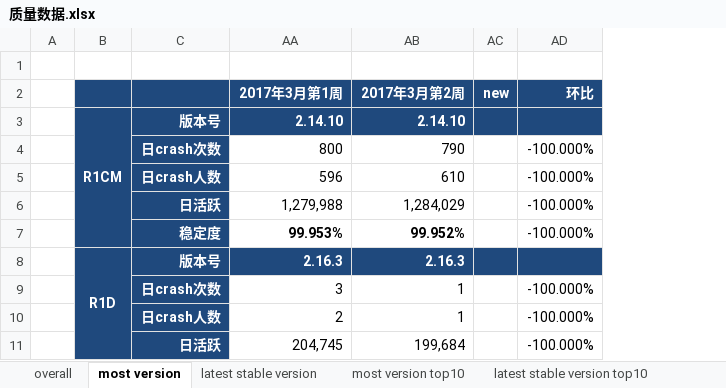
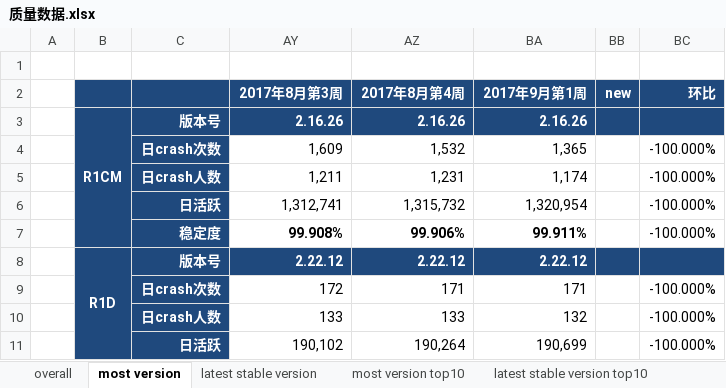
Before and after one commit to jacardl/nutty, an Excel workbook: 质量数据.xlsx, sheet most version, drawn as a sheet; only a part is shown; values as stored, in another font and other column widths than the file's, no borders; removed rows and columns are numbered as before the commit, all else as after; the diff covers the shown part only; the diff names each change by its address in the sheet, - before the commit and + after, or states it on an @@ line.

```diff
--- a/质量数据.xlsx (sheet most version)
+++ b/质量数据.xlsx (sheet most version)
@@ column AA (2017年3月第1周) hidden, rows 3-11: 2.14.10 | 800 | 596 | 1,279,988 | 99.953% | 2.16.3 | 3 | 2 | 204,745 @@
@@ column AB (2017年3月第2周) hidden, rows 3-11: 2.14.10 | 790 | 610 | 1,284,029 | 99.952% | 2.16.3 | 1 | 1 | 199,684 @@
+column AY (2017年8月第3周), rows 3-11: 2.16.26 | 1,609 | 1,211 | 1,312,741 | 99.908% | 2.22.12 | 172 | 133 | 190,102
+column AZ (2017年8月第4周), rows 3-11: 2.16.26 | 1,532 | 1,231 | 1,315,732 | 99.906% | 2.22.12 | 171 | 133 | 190,264
+column BA (2017年9月第1周), rows 3-11: 2.16.26 | 1,365 | 1,174 | 1,320,954 | 99.911% | 2.22.12 | 171 | 132 | 190,699
```
Also changed, not shown: 10 added rows and 10 edited cells elsewhere in this sheet, sheet most version top10, sheet latest stable version top10, sheet latest stable version, sheet overall, sheet second most version, formulas that keep their value, hidden cells, 2 other files.
